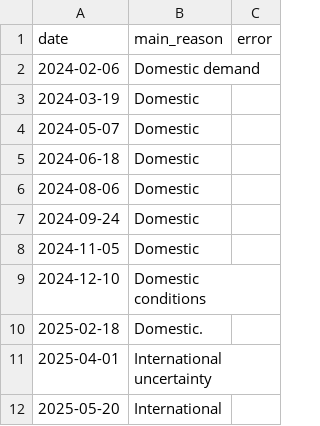
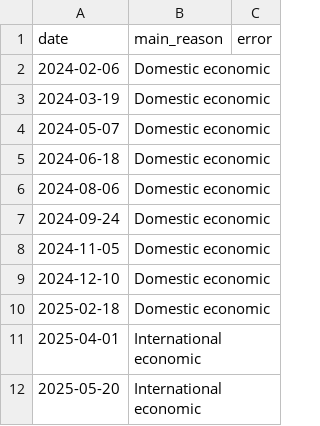
Before and after one commit to renatamuy/nlp_intro, a CSV file: data/minutes_main_reasons.csv, drawn as a sheet.

```diff
--- a/data/minutes_main_reasons.csv
+++ b/data/minutes_main_reasons.csv
@@ -1,12 +1,12 @@
 date,main_reason,error
-2024-02-06,Domestic demand,
-2024-03-19,Domestic,
-2024-05-07,Domestic,
-2024-06-18,Domestic,
-2024-08-06,Domestic,
-2024-09-24,Domestic,
-2024-11-05,Domestic,
-2024-12-10,Domestic conditions,
-2025-02-18,Domestic.,
-2025-04-01,International uncertainty,
-2025-05-20,International,
+2024-02-06,Domestic economic,
+2024-03-19,Domestic economic,
+2024-05-07,Domestic economic,
+2024-06-18,Domestic economic,
+2024-08-06,Domestic economic,
+2024-09-24,Domestic economic,
+2024-11-05,Domestic economic,
+2024-12-10,Domestic economic,
+2025-02-18,Domestic economic,
+2025-04-01,International economic,
+2025-05-20,International economic,
```
Also changed, not shown: 11 other files.
